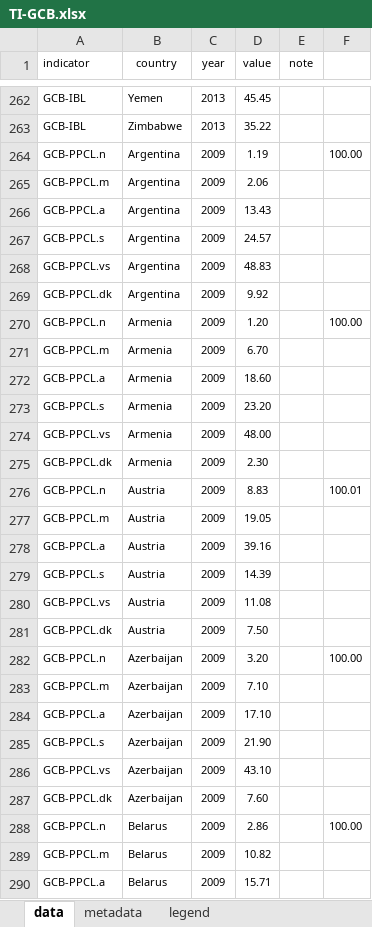
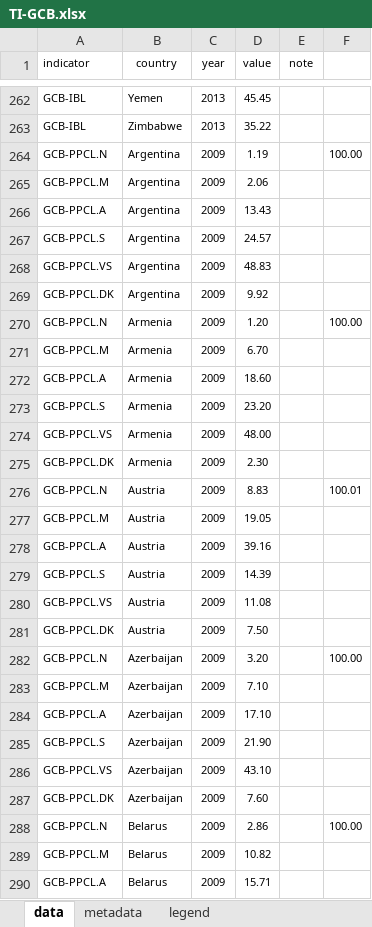
Before and after one commit to landportal/landbook-importers, an Excel workbook: Simple_XLS_Importer/data/TI-GCB/TI-GCB.xlsx, sheet data, drawn as a sheet; only a part is shown, gaps mark what is left out; values as stored, in another font and other column widths than the file's, no borders; the diff covers the shown part only; the diff names each change by its address in the sheet, - before the commit and + after, or states it on an @@ line.

Commit message:
fix ID of the indicator, due to issue with lower case letters

```diff
--- a/Simple_XLS_Importer/data/TI-GCB/TI-GCB.xlsx (sheet data)
+++ b/Simple_XLS_Importer/data/TI-GCB/TI-GCB.xlsx (sheet data)
-A264 (indicator): GCB-PPCL.n
+A264 (indicator): GCB-PPCL.N
-A265 (indicator): GCB-PPCL.m
+A265 (indicator): GCB-PPCL.M
-A266 (indicator): GCB-PPCL.a
+A266 (indicator): GCB-PPCL.A
-A267 (indicator): GCB-PPCL.s
+A267 (indicator): GCB-PPCL.S
-A268 (indicator): GCB-PPCL.vs
+A268 (indicator): GCB-PPCL.VS
-A269 (indicator): GCB-PPCL.dk
+A269 (indicator): GCB-PPCL.DK
-A270 (indicator): GCB-PPCL.n
+A270 (indicator): GCB-PPCL.N
-A271 (indicator): GCB-PPCL.m
+A271 (indicator): GCB-PPCL.M
-A272 (indicator): GCB-PPCL.a
+A272 (indicator): GCB-PPCL.A
-A273 (indicator): GCB-PPCL.s
+A273 (indicator): GCB-PPCL.S
-A274 (indicator): GCB-PPCL.vs
+A274 (indicator): GCB-PPCL.VS
-A275 (indicator): GCB-PPCL.dk
+A275 (indicator): GCB-PPCL.DK
-A276 (indicator): GCB-PPCL.n
+A276 (indicator): GCB-PPCL.N
-A277 (indicator): GCB-PPCL.m
+A277 (indicator): GCB-PPCL.M
-A278 (indicator): GCB-PPCL.a
+A278 (indicator): GCB-PPCL.A
-A279 (indicator): GCB-PPCL.s
+A279 (indicator): GCB-PPCL.S
-A280 (indicator): GCB-PPCL.vs
+A280 (indicator): GCB-PPCL.VS
-A281 (indicator): GCB-PPCL.dk
+A281 (indicator): GCB-PPCL.DK
-A282 (indicator): GCB-PPCL.n
+A282 (indicator): GCB-PPCL.N
-A283 (indicator): GCB-PPCL.m
+A283 (indicator): GCB-PPCL.M
-A284 (indicator): GCB-PPCL.a
+A284 (indicator): GCB-PPCL.A
-A285 (indicator): GCB-PPCL.s
+A285 (indicator): GCB-PPCL.S
-A286 (indicator): GCB-PPCL.vs
+A286 (indicator): GCB-PPCL.VS
-A287 (indicator): GCB-PPCL.dk
+A287 (indicator): GCB-PPCL.DK
-A288 (indicator): GCB-PPCL.n
+A288 (indicator): GCB-PPCL.N
-A289 (indicator): GCB-PPCL.m
+A289 (indicator): GCB-PPCL.M
-A290 (indicator): GCB-PPCL.a
+A290 (indicator): GCB-PPCL.A
```
Also changed, not shown: 801 edited cells elsewhere in this sheet, sheet legend.
